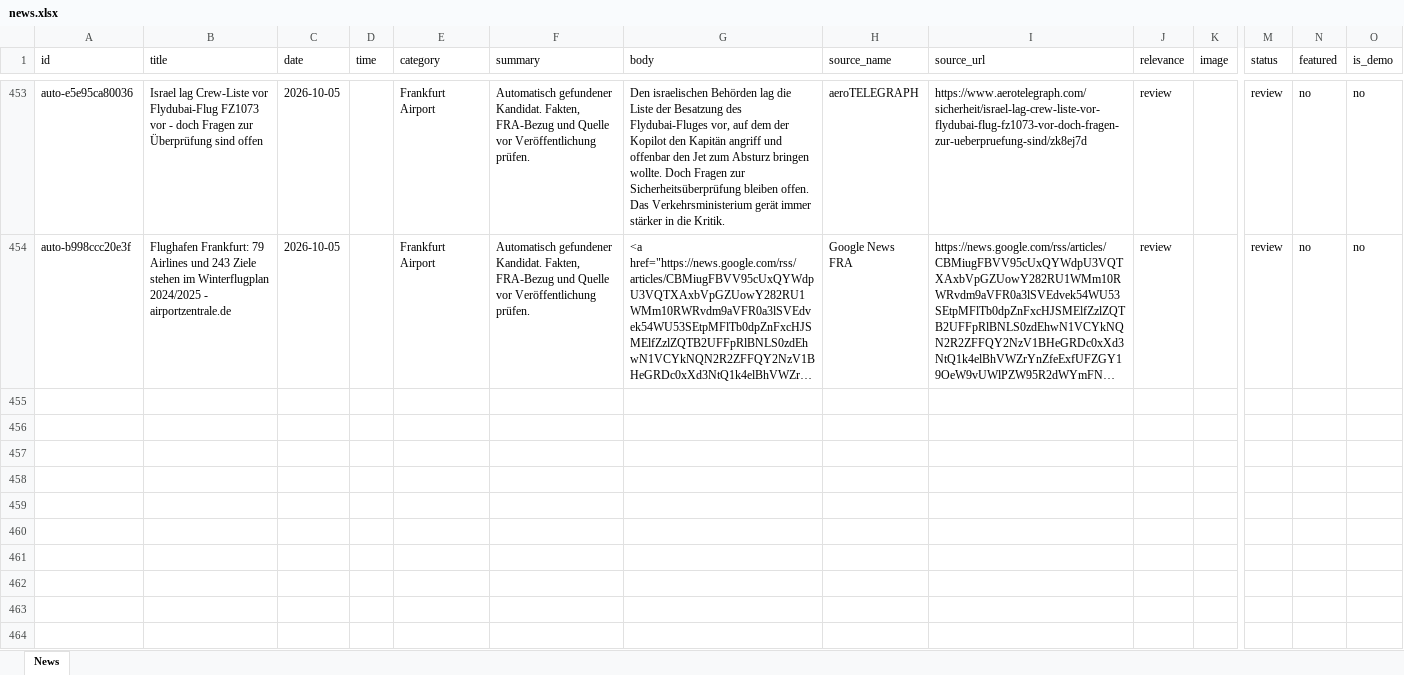
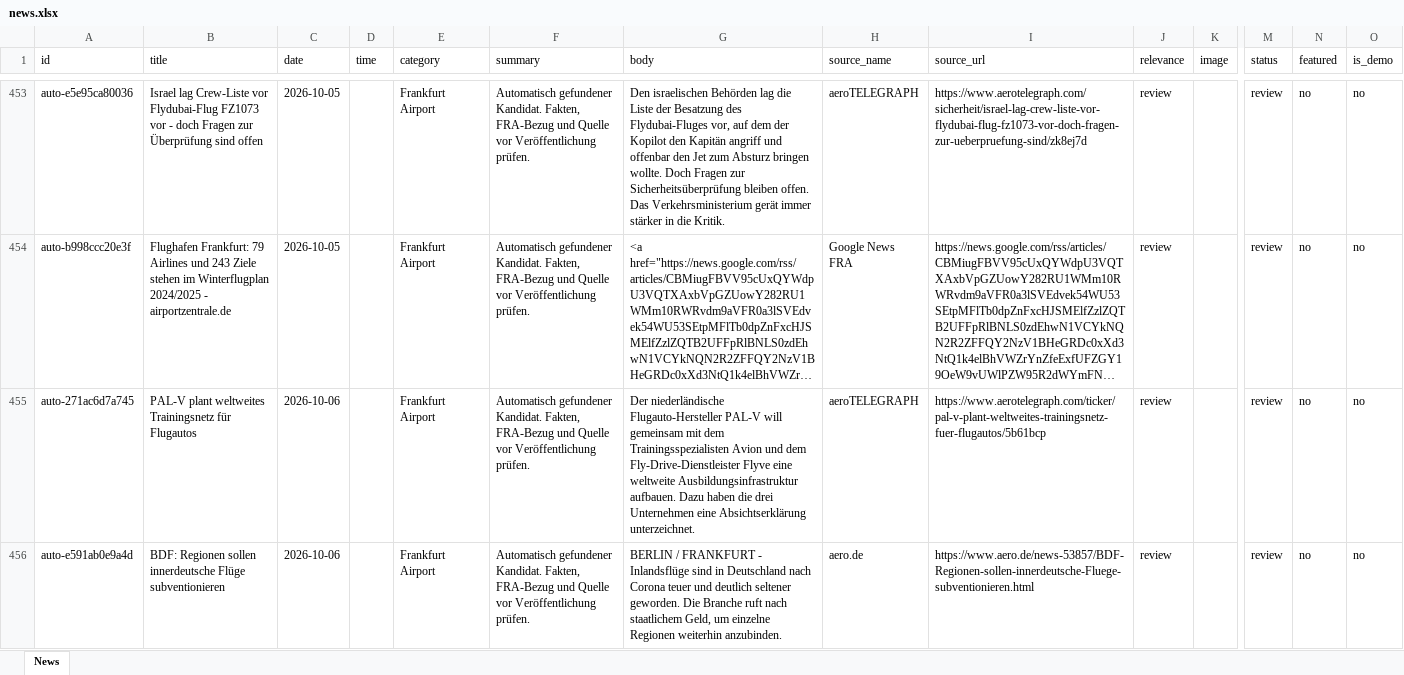
Before and after one commit to mg62-code/Webseite-aeronewsfra, an Excel workbook: content/news.xlsx, sheet News, drawn as a sheet; only a part is shown, gaps mark what is left out; long unchanged cells end in …; values as stored, in another font and other column widths than the file's, no borders; rows hold the shown columns only; the diff covers the shown part only; the diff names each change by its address in the sheet, - before the commit and + after, or states it on an @@ line.

```diff
--- a/content/news.xlsx (sheet News)
+++ b/content/news.xlsx (sheet News)
+row 455: auto-271ac6d7a745 | PAL-V plant weltweites Trainingsnetz für Flugautos | 2026-10-06 |  | Frankfurt Airport | Automatisch gefundener Kandidat. Fakten, FRA-Bezug und Quelle vor Veröffentlichung prüfen. | Der niederländische Flugauto-Hersteller PAL-V will gemeinsam mit dem Trainingsspezialisten Avion und dem Fly-Drive-Dienstleister Flyve eine weltweite Ausbildungsinfrastruktur aufbauen. Dazu haben die drei Unternehmen eine Absichtserklärung unterzeichnet. | aeroTELEGRAPH | https://www.aerotelegraph.com/ticker/pal-v-plant-weltweites-trainingsnetz-fuer-flugautos/5b61bcp | review |  | review | no | no
+row 456: auto-e591ab0e9a4d | BDF: Regionen sollen innerdeutsche Flüge subventionieren | 2026-10-06 |  | Frankfurt Airport | Automatisch gefundener Kandidat. Fakten, FRA-Bezug und Quelle vor Veröffentlichung prüfen. | BERLIN / FRANKFURT - Inlandsflüge sind in Deutschland nach Corona teuer und deutlich seltener geworden. Die Branche ruft nach staatlichem Geld, um einzelne Regionen weiterhin anzubinden. | aero.de | https://www.aero.de/news-53857/BDF-Regionen-sollen-innerdeutsche-Fluege-subventionieren.html | review |  | review | no | no
```
Also changed, not shown: 1 added row elsewhere in this sheet.
